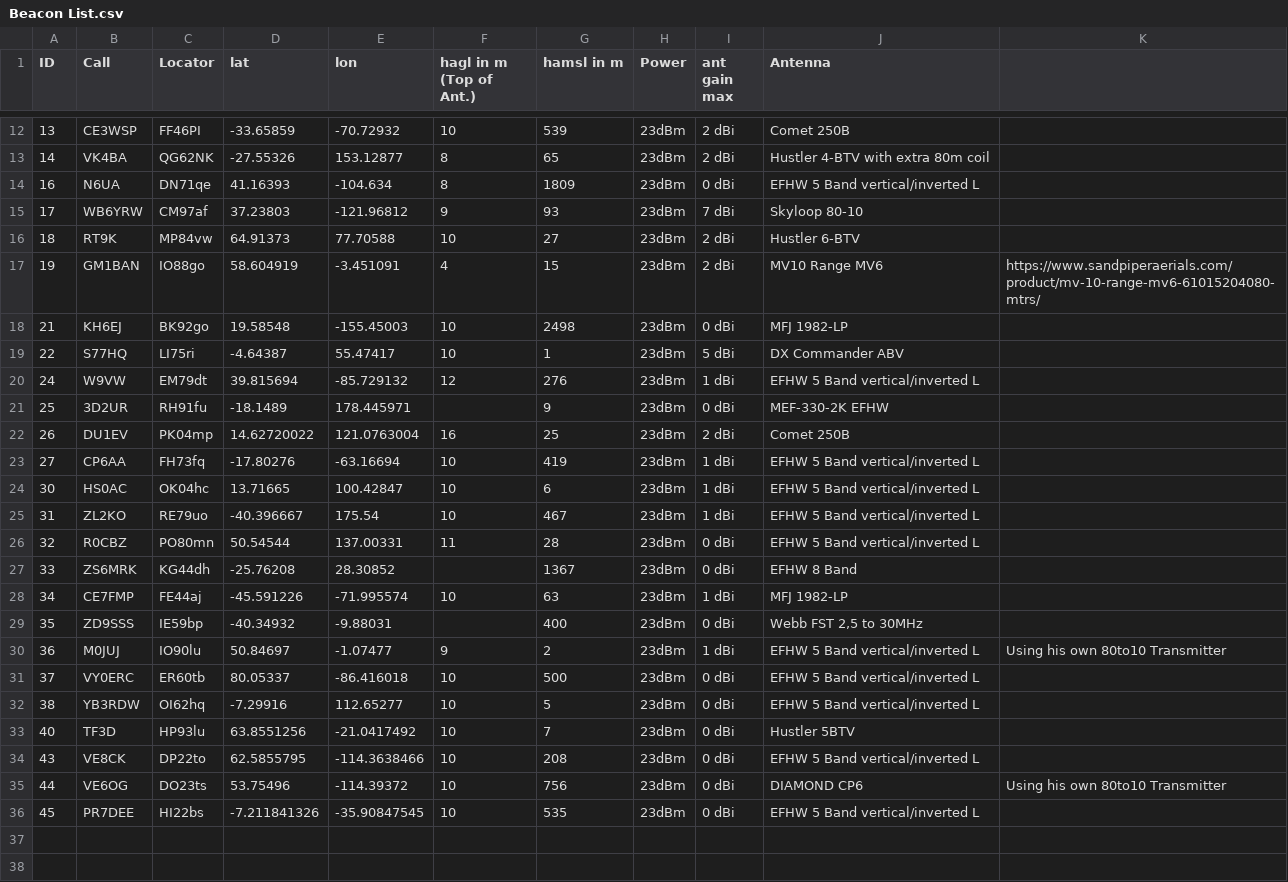
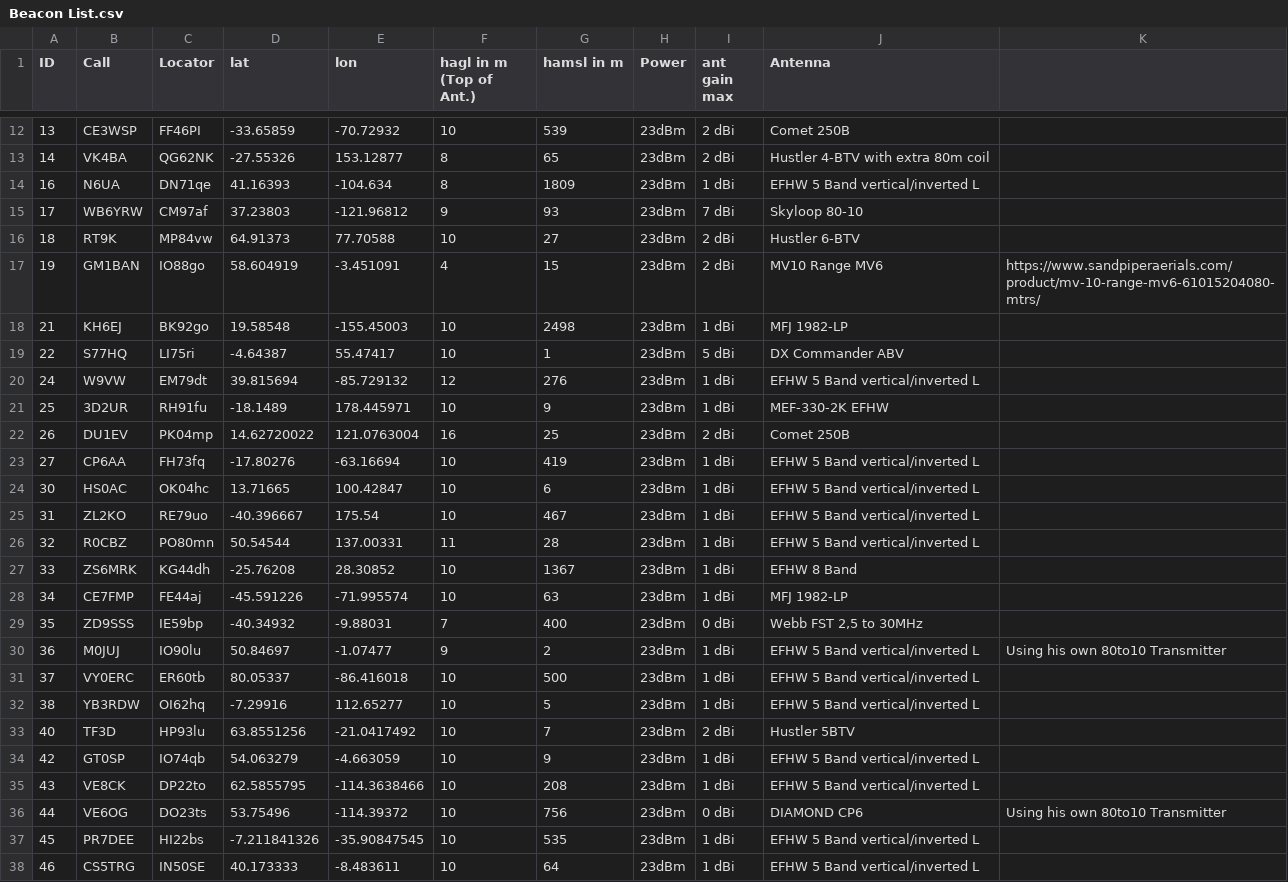
Before and after one commit to HB9VQQ/WSPRBeacon, a CSV file: Beacon List.csv, drawn as a sheet; only a part is shown, gaps mark what is left out; the diff covers the shown part only.

Commit message:
Add files via upload

```diff
--- a/Beacon List.csv
+++ b/Beacon List.csv
@@ -13,3 +13,3 @@ ID,Call,Locator,lat,lon,hagl in m (Top of Ant.),hamsl in m,Power,ant gain max,An
 14,VK4BA,QG62NK,-27.55326,153.12877,8,65,23dBm,2 dBi,Hustler 4-BTV with extra 80m coil,
-16,N6UA,DN71qe,41.16393,-104.634,8,1809,23dBm,0 dBi,EFHW 5 Band vertical/inverted L,
+16,N6UA,DN71qe,41.16393,-104.634,8,1809,23dBm,1 dBi,EFHW 5 Band vertical/inverted L,
 17,WB6YRW,CM97af,37.23803,-121.96812,9,93,23dBm,7 dBi,Skyloop 80-10,
@@ -17,6 +17,6 @@ ID,Call,Locator,lat,lon,hagl in m (Top of Ant.),hamsl in m,Power,ant gain max,An
 19,GM1BAN,IO88go,58.604919,-3.451091,4,15,23dBm,2 dBi,MV10 Range  MV6,https://www.sandpiperaerials.com/product/mv-10-range-mv6-61015204080-mtrs/
-21,KH6EJ,BK92go,19.58548,-155.45003,10,2498,23dBm,0 dBi,MFJ 1982-LP ,
+21,KH6EJ,BK92go,19.58548,-155.45003,10,2498,23dBm,1 dBi,MFJ 1982-LP ,
 22,S77HQ,LI75ri,-4.64387,55.47417,10,1,23dBm,5 dBi,DX Commander ABV,
 24,W9VW,EM79dt,39.815694,-85.729132,12,276,23dBm,1 dBi,EFHW 5 Band vertical/inverted L,
-25,3D2UR,RH91fu,-18.1489,178.445971,,9,23dBm,0 dBi,MEF-330-2K EFHW,
+25,3D2UR,RH91fu,-18.1489,178.445971,10,9,23dBm,1 dBi,MEF-330-2K EFHW,
 26,DU1EV,PK04mp,14.62720022,121.0763004,16,25,23dBm,2 dBi,Comet 250B,
@@ -25,12 +25,14 @@ ID,Call,Locator,lat,lon,hagl in m (Top of Ant.),hamsl in m,Power,ant gain max,An
 31,ZL2KO,RE79uo,-40.396667,175.54,10,467,23dBm,1 dBi,EFHW 5 Band vertical/inverted L,
-32,R0CBZ,PO80mn,50.54544,137.00331,11,28,23dBm,0 dBi,EFHW 5 Band vertical/inverted L,
-33,ZS6MRK,KG44dh,-25.76208,28.30852,,1367,23dBm,0 dBi,EFHW 8 Band,
+32,R0CBZ,PO80mn,50.54544,137.00331,11,28,23dBm,1 dBi,EFHW 5 Band vertical/inverted L,
+33,ZS6MRK,KG44dh,-25.76208,28.30852,10,1367,23dBm,1 dBi,EFHW 8 Band,
 34,CE7FMP,FE44aj,-45.591226,-71.995574,10,63,23dBm,1 dBi,MFJ 1982-LP ,
-35,ZD9SSS,IE59bp,-40.34932,-9.88031,,400,23dBm,0 dBi,"Webb FST 2,5 to 30MHz",
+35,ZD9SSS,IE59bp,-40.34932,-9.88031,7,400,23dBm,0 dBi,"Webb FST 2,5 to 30MHz",
 36,M0JUJ,IO90lu,50.84697,-1.07477,9,2,23dBm,1 dBi,EFHW 5 Band vertical/inverted L,Using his own 80to10 Transmitter
-37,VY0ERC,ER60tb,80.05337,-86.416018,10,500,23dBm,0 dBi,EFHW 5 Band vertical/inverted L,
-38,YB3RDW,OI62hq,-7.29916,112.65277,10,5,23dBm,0 dBi,EFHW 5 Band vertical/inverted L,
-40,TF3D,HP93lu,63.8551256,-21.0417492,10,7,23dBm,0 dBi,Hustler 5BTV ,
-43,VE8CK,DP22to,62.5855795,-114.3638466,10,208,23dBm,0 dBi,EFHW 5 Band vertical/inverted L,
+37,VY0ERC,ER60tb,80.05337,-86.416018,10,500,23dBm,1 dBi,EFHW 5 Band vertical/inverted L,
+38,YB3RDW,OI62hq,-7.29916,112.65277,10,5,23dBm,1 dBi,EFHW 5 Band vertical/inverted L,
+40,TF3D,HP93lu,63.8551256,-21.0417492,10,7,23dBm,2 dBi,Hustler 5BTV ,
+42,GT0SP,IO74qb,54.063279,-4.663059,10,9,23dBm,1 dBi,EFHW 5 Band vertical/inverted L,
+43,VE8CK,DP22to,62.5855795,-114.3638466,10,208,23dBm,1 dBi,EFHW 5 Band vertical/inverted L,
 44,VE6OG,DO23ts,53.75496,-114.39372,10,756,23dBm,0 dBi,DIAMOND CP6,Using his own 80to10 Transmitter
-45,PR7DEE,HI22bs,-7.211841326,-35.90847545,10,535,23dBm,0 dBi,EFHW 5 Band vertical/inverted L,
+45,PR7DEE,HI22bs,-7.211841326,-35.90847545,10,535,23dBm,1 dBi,EFHW 5 Band vertical/inverted L,
+46,CS5TRG,IN50SE,40.173333,-8.483611,10,64,23dBm,1 dBi,EFHW 5 Band vertical/inverted L,
```
Also changed, not shown: 1 edited cell elsewhere in this file.
